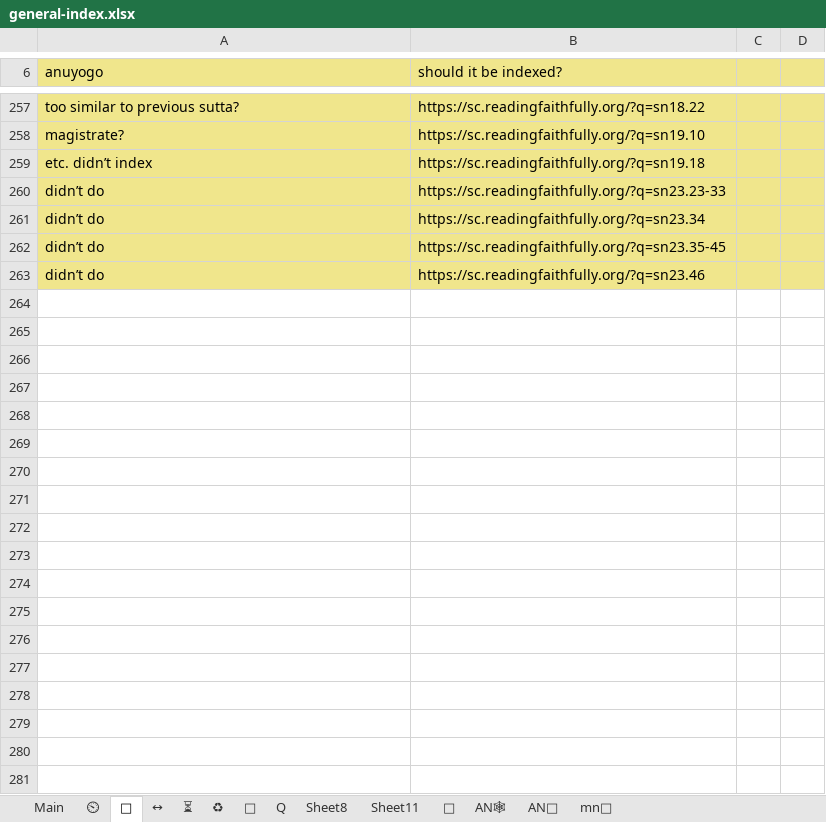
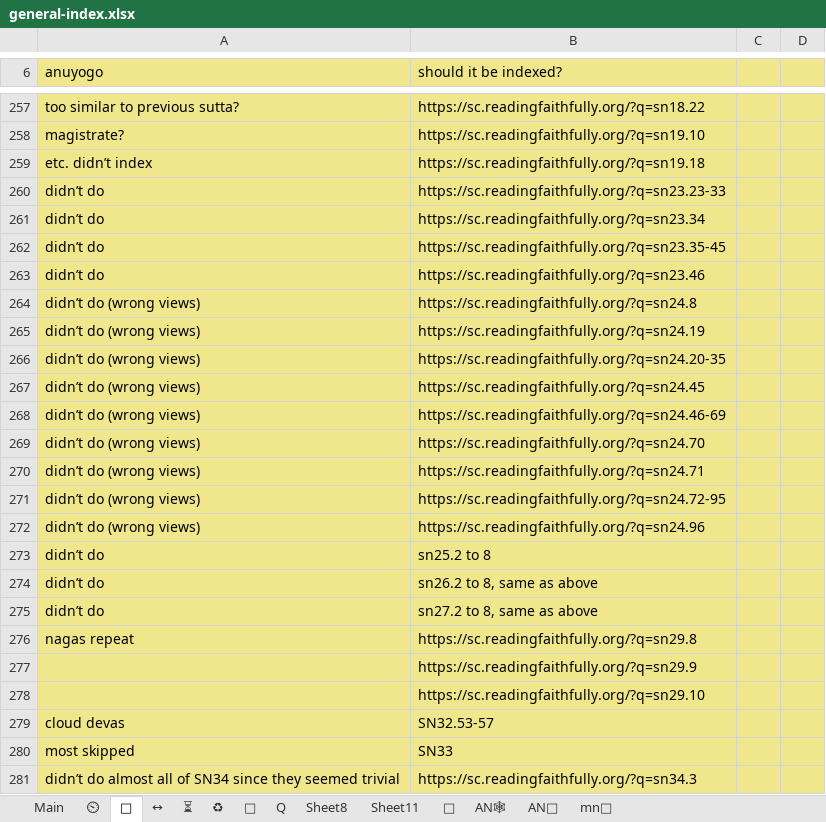
Before and after one commit to thesunshade/sutta-index, an Excel workbook: src/data/general-index.xlsx, sheet 🤔, drawn as a sheet; only a part is shown, gaps mark what is left out; values as stored, in another font and other column widths than the file's, no borders; the diff names each change by its address in the sheet, - before the commit and + after, or states it on an @@ line.

```diff
--- a/src/data/general-index.xlsx (sheet 🤔)
+++ b/src/data/general-index.xlsx (sheet 🤔)
+row 264: didn’t do (wrong views) | https://sc.readingfaithfully.org/?q=sn24.8
+row 265: didn’t do (wrong views) | https://sc.readingfaithfully.org/?q=sn24.19
+row 266: didn’t do (wrong views) | https://sc.readingfaithfully.org/?q=sn24.20-35
+row 267: didn’t do (wrong views) | https://sc.readingfaithfully.org/?q=sn24.45
+row 268: didn’t do (wrong views) | https://sc.readingfaithfully.org/?q=sn24.46-69
+row 269: didn’t do (wrong views) | https://sc.readingfaithfully.org/?q=sn24.70
+row 270: didn’t do (wrong views) | https://sc.readingfaithfully.org/?q=sn24.71
+row 271: didn’t do (wrong views) | https://sc.readingfaithfully.org/?q=sn24.72-95
+row 272: didn’t do (wrong views) | https://sc.readingfaithfully.org/?q=sn24.96
+row 273: didn’t do | sn25.2 to 8
+row 274: didn’t do | sn26.2 to 8, same as above
+row 275: didn’t do | sn27.2 to 8, same as above
+row 276: nagas repeat | https://sc.readingfaithfully.org/?q=sn29.8
+row 277:  | https://sc.readingfaithfully.org/?q=sn29.9
+row 278:  | https://sc.readingfaithfully.org/?q=sn29.10
+row 279: cloud devas | SN32.53-57
+row 280: most skipped | SN33
+row 281: didn’t do almost all of SN34 since they seemed trivial | https://sc.readingfaithfully.org/?q=sn34.3
```
Also changed, not shown: sheet Main, sheet ⏲, sheet ⏳, 12 other files.
